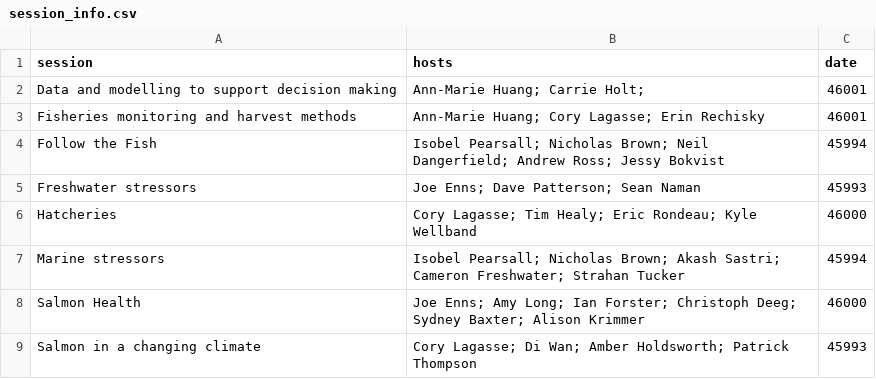
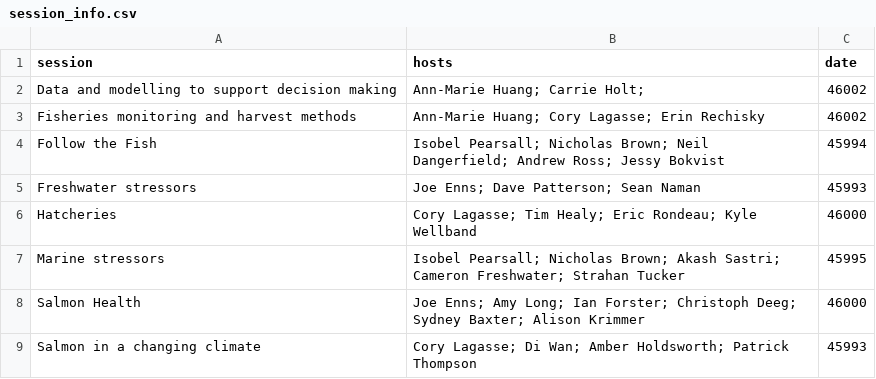
Before and after one commit to ennsjoe/salmon_science_wrap-up_series, a CSV file: data/session_info.csv, drawn as a sheet.

```diff
--- a/data/session_info.csv
+++ b/data/session_info.csv
@@ -1,4 +1,4 @@
 session,hosts,date
-Data and modelling to support decision making,Ann-Marie Huang; Carrie Holt;,46001
-Fisheries monitoring and harvest methods,Ann-Marie Huang; Cory Lagasse; Erin Rechisky,46001
+Data and modelling to support decision making,Ann-Marie Huang; Carrie Holt;,46002
+Fisheries monitoring and harvest methods,Ann-Marie Huang; Cory Lagasse; Erin Rechisky,46002
 Follow the Fish,Isobel Pearsall; Nicholas Brown; Neil Dangerfield; Andrew Ross; Jessy Bokvist,45994
@@ -6,3 +6,3 @@ Freshwater stressors,Joe Enns; Dave Patterson; Sean Naman,45993
 Hatcheries,Cory Lagasse; Tim Healy; Eric Rondeau; Kyle Wellband,46000
-Marine stressors,Isobel Pearsall; Nicholas Brown; Akash Sastri; Cameron Freshwater; Strahan Tucker,45994
+Marine stressors,Isobel Pearsall; Nicholas Brown; Akash Sastri; Cameron Freshwater; Strahan Tucker,45995
 Salmon Health,Joe Enns; Amy Long; Ian Forster; Christoph Deeg; Sydney Baxter; Alison Krimmer,46000
```
Also changed, not shown: 44 other files.
